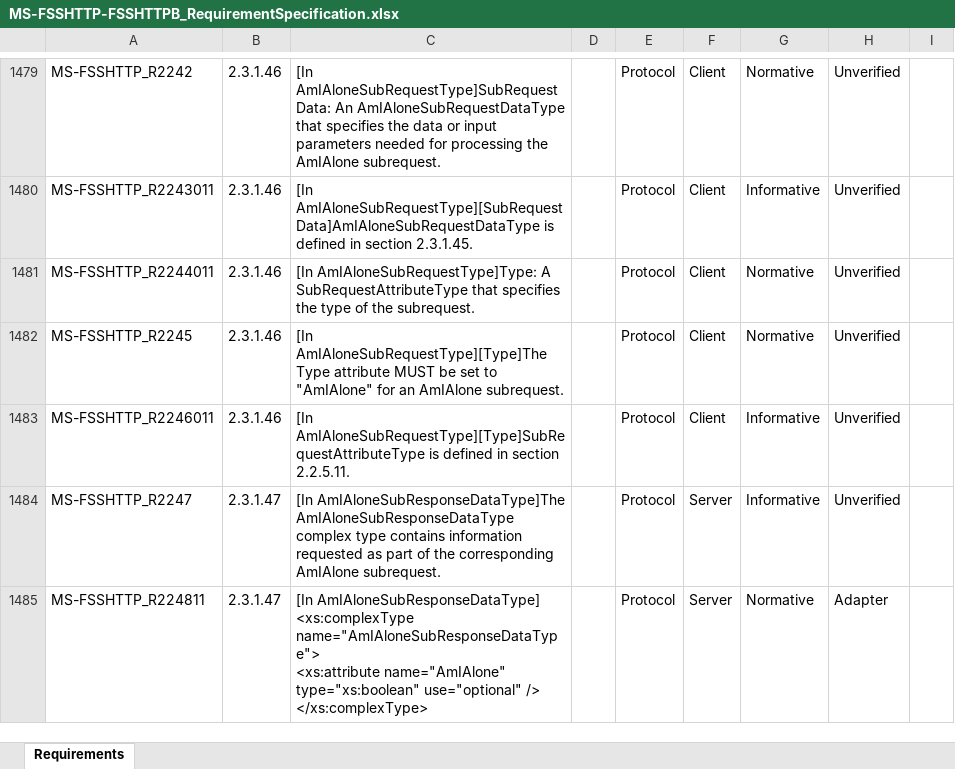
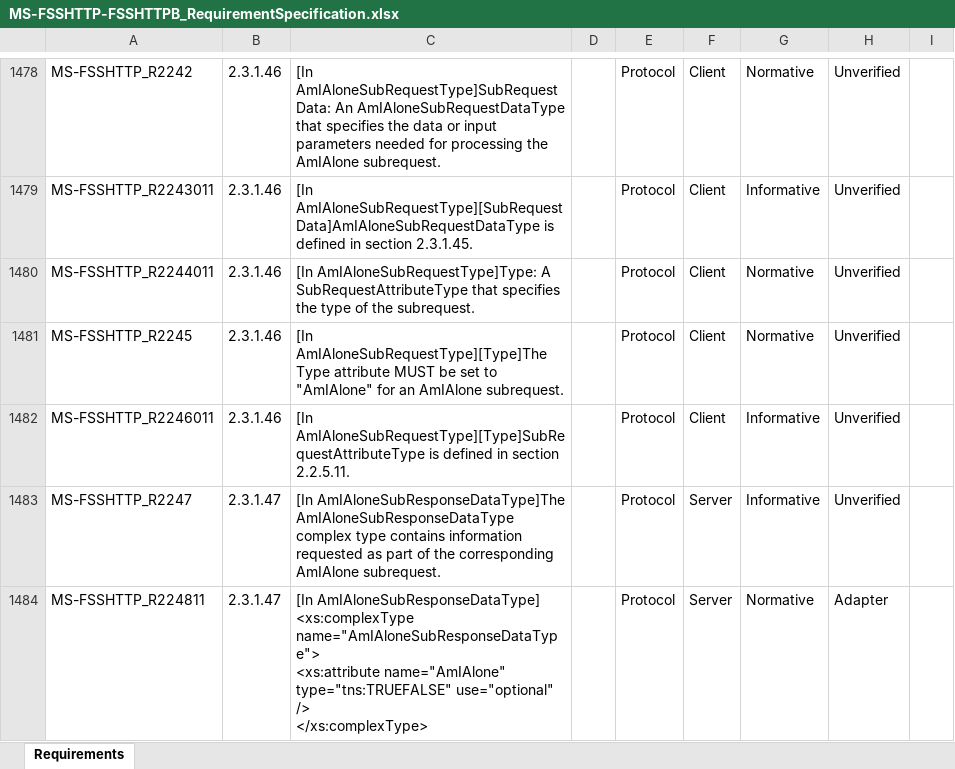
Before and after one commit to OfficeDev/Interop-TestSuites, an Excel workbook: FileSyncandWOPI/Docs/MS-FSSHTTP-FSSHTTPB/MS-FSSHTTP-FSSHTTPB_RequirementSpecification.xlsx, sheet Requirements, drawn as a sheet; only a part is shown, gaps mark what is left out; values as stored, in another font and other column widths than the file's, no borders; conditional formats and table styles not drawn; addresses are those after the commit; the diff covers the shown part only; the diff names each change by its address in the sheet, - before the commit and + after, or states it on an @@ line.

```diff
--- a/FileSyncandWOPI/Docs/MS-FSSHTTP-FSSHTTPB/MS-FSSHTTP-FSSHTTPB_RequirementSpecification.xlsx (sheet Requirements)
+++ b/FileSyncandWOPI/Docs/MS-FSSHTTP-FSSHTTPB/MS-FSSHTTP-FSSHTTPB_RequirementSpecification.xlsx (sheet Requirements)
-C1484: …<xs:attribute name="AmIAlone" type="xs:boolean" use="optional" />…
+C1484: …<xs:attribute name="AmIAlone" type="tns:TRUEFALSE" use="optional" />…
```
Also changed, not shown: 1 added row, 2 removed rows and 21 edited cells elsewhere in this sheet, 6 other files.
